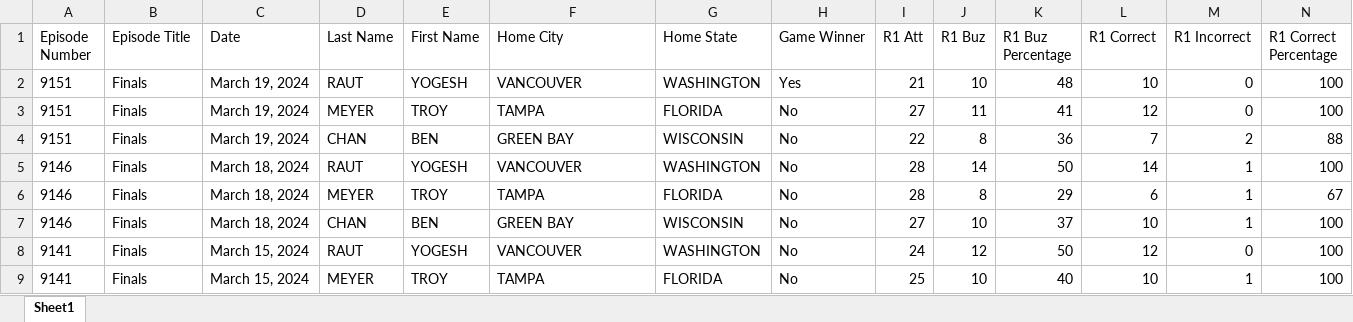
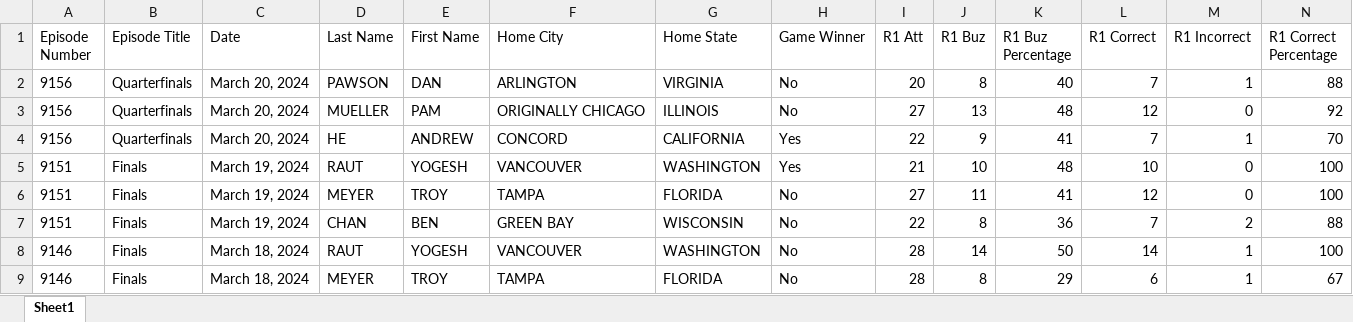
Before and after one commit to GeorgeDiNicola/jeopardy-data-scraper, an Excel workbook: all_jeopardy_box_scores.xlsx, sheet Sheet1, drawn as a sheet; only a part is shown; the shorter side is filled out with more unchanged rows; values as stored, in another font and other column widths than the file's, no borders; rows hold the shown columns only; the diff names each change by its address in the sheet, - before the commit and + after, or states it on an @@ line.

```diff
--- a/all_jeopardy_box_scores.xlsx (sheet Sheet1)
+++ b/all_jeopardy_box_scores.xlsx (sheet Sheet1)
+row 2: 9156 | Quarterfinals | March 20, 2024 | PAWSON | DAN | ARLINGTON | VIRGINIA | No | 20 | 8 | 40 | 7 | 1 | 88
+row 3: 9156 | Quarterfinals | March 20, 2024 | MUELLER | PAM | ORIGINALLY CHICAGO | ILLINOIS | No | 27 | 13 | 48 | 12 | 0 | 92
+row 4: 9156 | Quarterfinals | March 20, 2024 | HE | ANDREW | CONCORD | CALIFORNIA | Yes | 22 | 9 | 41 | 7 | 1 | 70
```
Also changed, not shown: 4 other files.
